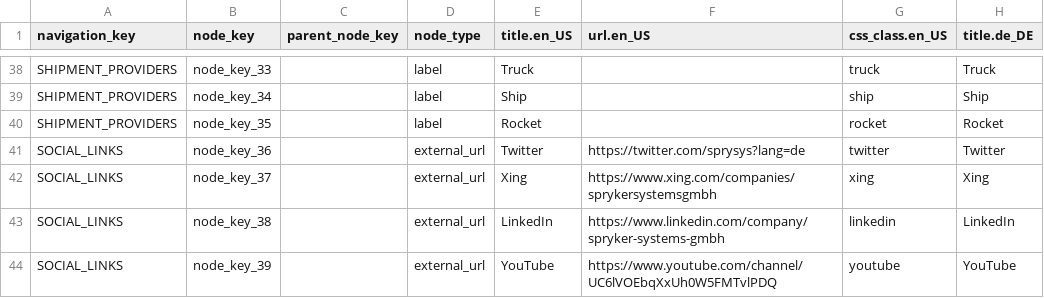
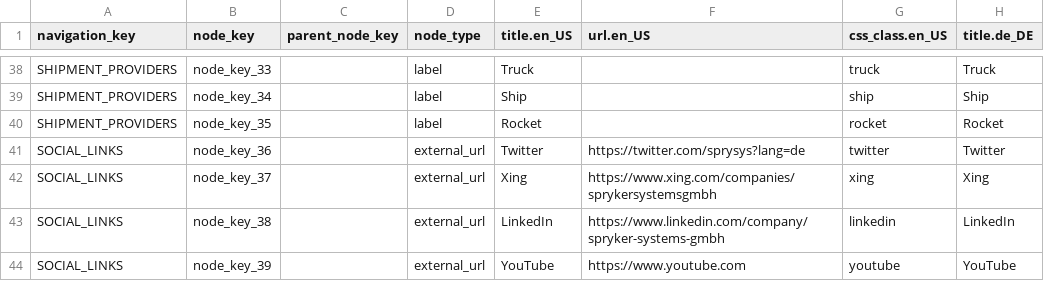
Before and after one commit to spryker-shop/b2b-demo-shop, a CSV file: data/import/navigation_node.csv, drawn as a sheet; only a part is shown, gaps mark what is left out; the diff names each change by its address in the sheet, - before the commit and + after, or states it on an @@ line.

Commit message:
Revert "PS-2123: Fix link to Spryker youtube channel"

```diff
--- a/data/import/navigation_node.csv
+++ b/data/import/navigation_node.csv
-F44 (url.en_US): https://www.youtube.com/channel/UC6lVOEbqXxUh0W5FMTvlPDQ
+F44 (url.en_US): https://www.youtube.com
```
